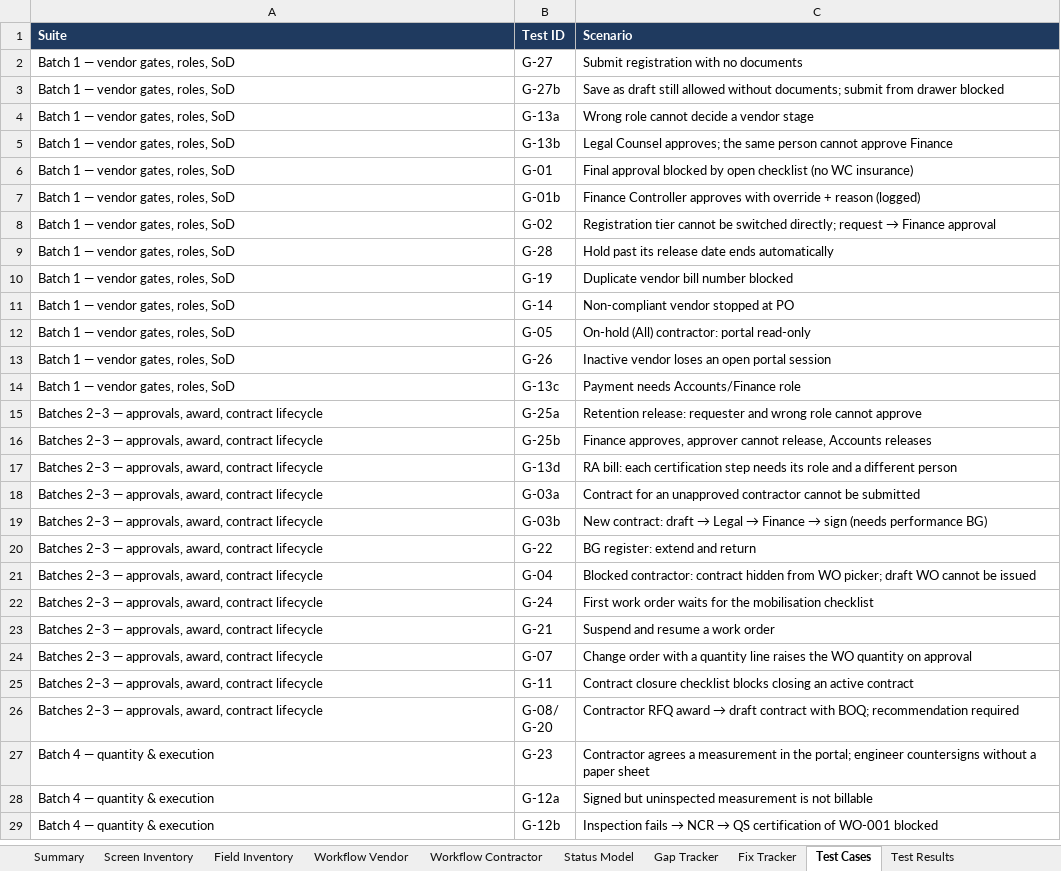
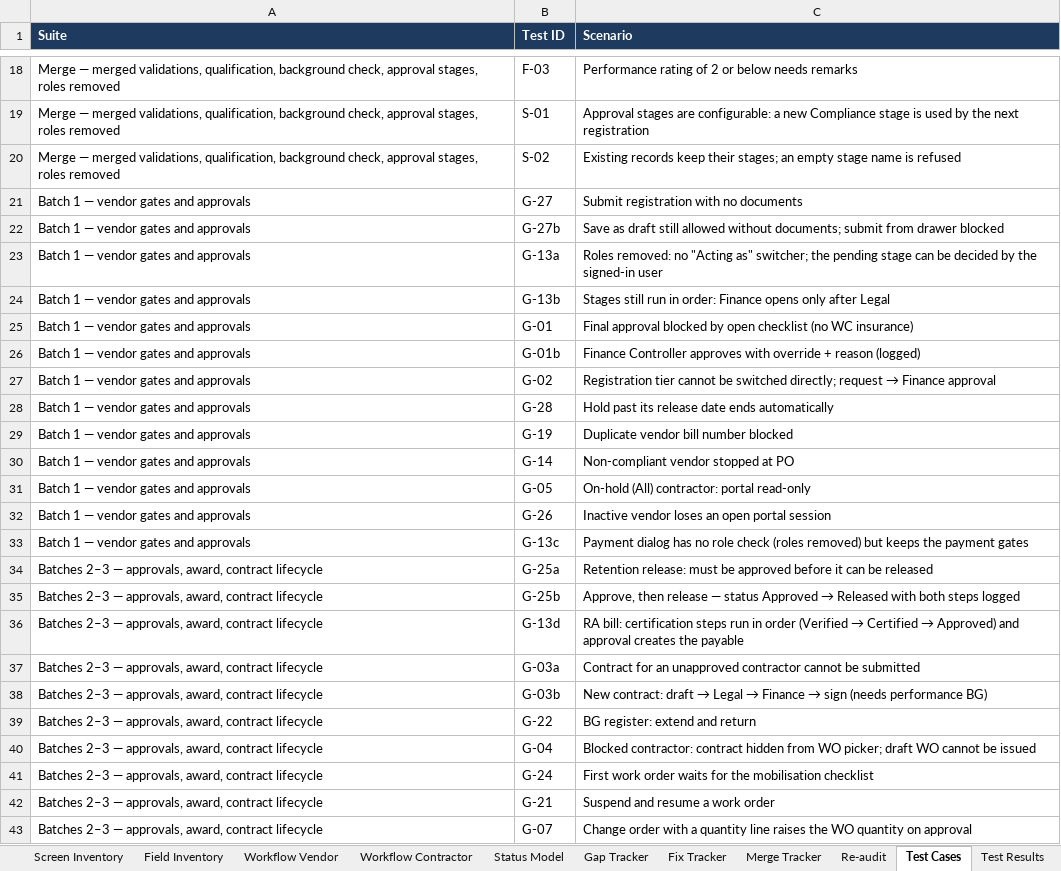
Before and after one commit to Harrsh25/Harrsh25, an Excel workbook: nebullaone/docs/Vendor-Contractor-Workflow-Tracker.xlsx, sheet Test Cases, drawn as a sheet; only a part is shown, gaps mark what is left out; the shorter side is filled out with more unchanged rows; values as stored, in another font and other column widths than the file's, no borders; table styles not drawn; addresses are those after the commit; the diff covers the shown part only; the diff names each change by its address in the sheet, - before the commit and + after, or states it on an @@ line.

```diff
--- a/nebullaone/docs/Vendor-Contractor-Workflow-Tracker.xlsx (sheet Test Cases)
+++ b/nebullaone/docs/Vendor-Contractor-Workflow-Tracker.xlsx (sheet Test Cases)
+sheet tab: Merge Tracker
+sheet tab: Re-audit
+row 18: Merge — merged validations, qualification, background check, approval stages, roles removed | F-03 | Performance rating of 2 or below needs remarks
+row 19: Merge — merged validations, qualification, background check, approval stages, roles removed | S-01 | Approval stages are configurable: a new Compliance stage is used by the next registration
+row 20: Merge — merged validations, qualification, background check, approval stages, roles removed | S-02 | Existing records keep their stages; an empty stage name is refused
-A21:A33 (Suite): Batch 1 — vendor gates, roles, SoD
+A21:A33 (Suite): Batch 1 — vendor gates and approvals
-C23 (Scenario): Wrong role cannot decide a vendor stage
+C23 (Scenario): Roles removed: no "Acting as" switcher; the pending stage can be decided by the signed-in user
-C24 (Scenario): Legal Counsel approves; the same person cannot approve Finance
+C24 (Scenario): Stages still run in order: Finance opens only after Legal
-C33 (Scenario): Payment needs Accounts/Finance role
+C33 (Scenario): Payment dialog has no role check (roles removed) but keeps the payment gates
-C34 (Scenario): Retention release: requester and wrong role cannot approve
+C34 (Scenario): Retention release: must be approved before it can be released
@@ C35 (Scenario): Finance approves, approver cannot release, Accounts releases → Approve, then release — status Approved → Released with both steps logged @@
@@ C36 (Scenario): RA bill: each certification step needs its role and a different person → RA bill: certification steps run in order (Verified → Certified → Approved) and approval creates the payable @@
```
Also changed, not shown: 16 added rows and 5 edited cells elsewhere in this sheet, sheet Test Results, sheet Summary, sheet Status Model, sheet Fix Tracker, sheet Gap Tracker, sheet Workflow Contractor, 2 more sheets, 2 other files.
